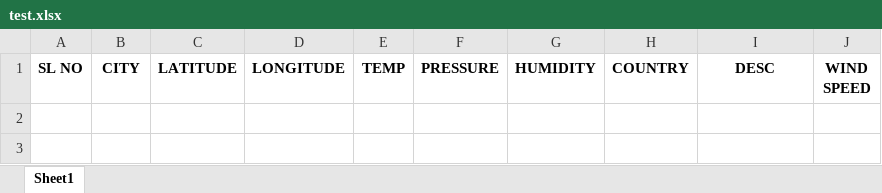
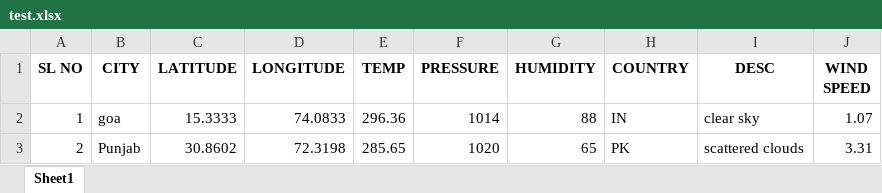
Before and after one commit to Errolken/ADP-Mini-Project, an Excel workbook: FiloDirectory/test.xlsx, sheet Sheet1, drawn as a sheet; values as stored, in another font and other column widths than the file's, no borders; the diff names each change by its address in the sheet, - before the commit and + after, or states it on an @@ line.

```diff
--- a/FiloDirectory/test.xlsx (sheet Sheet1)
+++ b/FiloDirectory/test.xlsx (sheet Sheet1)
+row 2: 1 | goa | 15.3333 | 74.0833 | 296.36 | 1014 | 88 | IN | clear sky | 1.07
+row 3: 2 | Punjab | 30.8602 | 72.3198 | 285.65 | 1020 | 65 | PK | scattered clouds | 3.31
```
Also changed, not shown: 2 other files.
